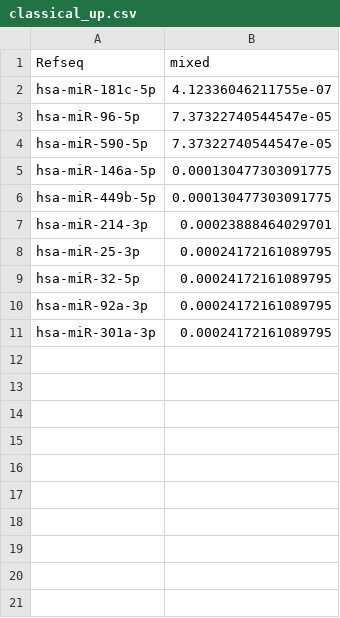
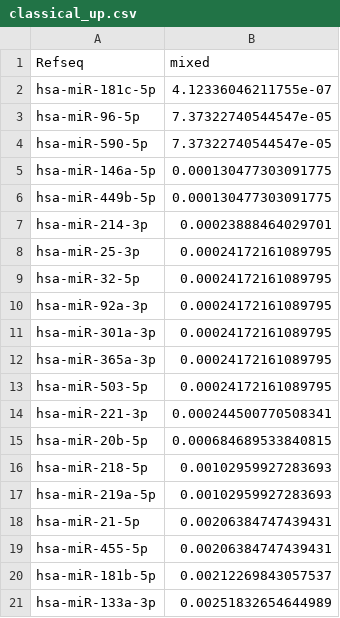
Before and after one commit to dovydask/gbm-mirna, a CSV file: MiRaGE Results/HG-U133A/Control vs. Subtype/classical_up.csv, drawn as a sheet; the diff names each change by its address in the sheet, - before the commit and + after, or states it on an @@ line.

```diff
--- a/MiRaGE Results/HG-U133A/Control vs. Subtype/classical_up.csv
+++ b/MiRaGE Results/HG-U133A/Control vs. Subtype/classical_up.csv
+row 12: hsa-miR-365a-3p | 0.00024172161089795
+row 13: hsa-miR-503-5p | 0.00024172161089795
+row 14: hsa-miR-221-3p | 0.000244500770508341
+row 15: hsa-miR-20b-5p | 0.000684689533840815
+row 16: hsa-miR-218-5p | 0.00102959927283693
+row 17: hsa-miR-219a-5p | 0.00102959927283693
+row 18: hsa-miR-21-5p | 0.00206384747439431
+row 19: hsa-miR-455-5p | 0.00206384747439431
+row 20: hsa-miR-181b-5p | 0.00212269843057537
+row 21: hsa-miR-133a-3p | 0.00251832654644989
```
Also changed, not shown: MiRaGE Results/HG-U133A/Control vs. Subtype/classical_down.csv, MiRaGE Results/HG-U133A/Control vs. Subtype/mesenchymal_down.csv, 7 other files.
